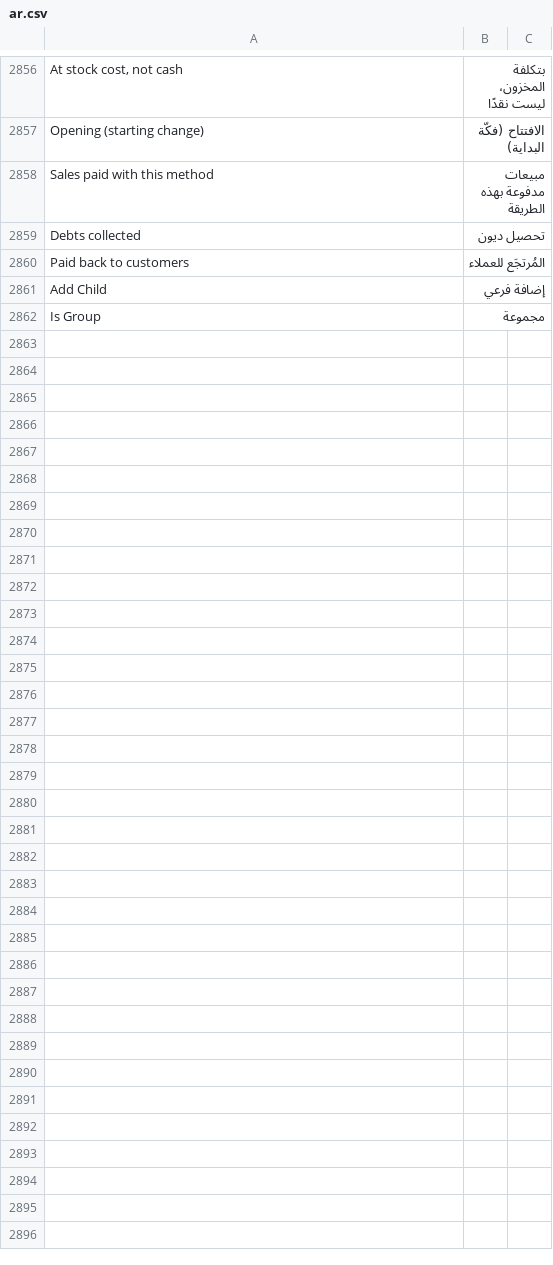
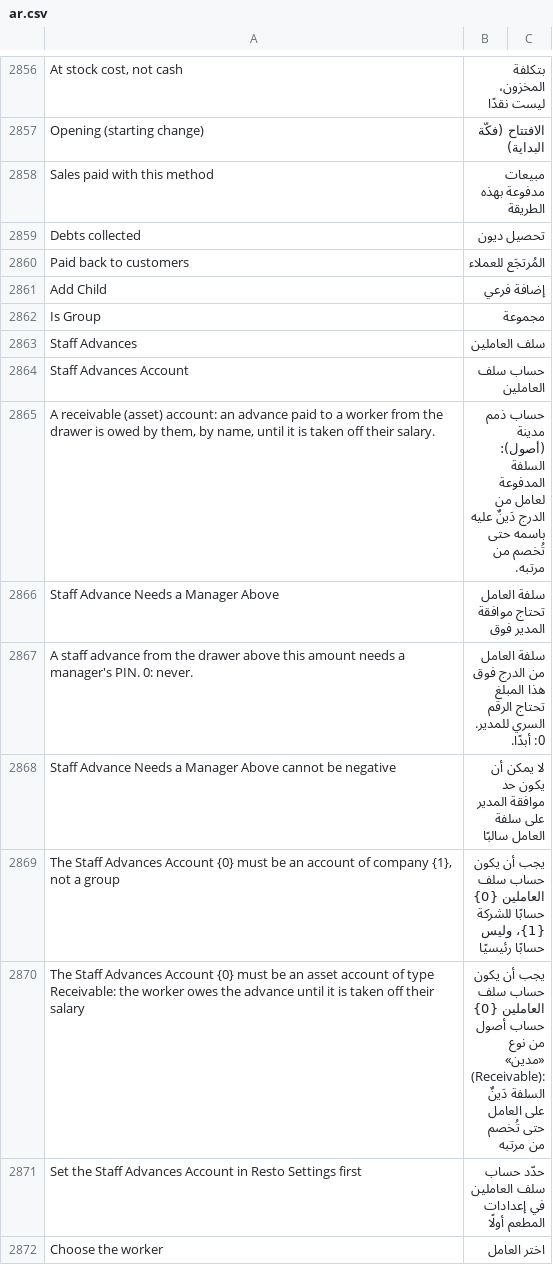
Before and after one commit to ahmadibrahimdev47/resto, a CSV file: resto/translations/ar.csv, drawn as a sheet; only a part is shown, gaps mark what is left out; the diff covers the shown part only.

```diff
--- a/resto/translations/ar.csv
+++ b/resto/translations/ar.csv
@@ -2862 +2862,11 @@
 "Is Group","مجموعة",""
+"Staff Advances","سلف العاملين",""
+"Staff Advances Account","حساب سلف العاملين",""
+"A receivable (asset) account: an advance paid to a worker from the drawer is owed by them, by name, until it is taken off their salary.","حساب ذمم مدينة (أصول): السلفة المدفوعة لعامل من الدرج دَينٌ عليه باسمه حتى تُخصم من مرتبه.",""
+"Staff Advance Needs a Manager Above","سلفة العامل تحتاج موافقة المدير فوق",""
+"A staff advance from the drawer above this amount needs a manager's PIN. 0: never.","سلفة العامل من الدرج فوق هذا المبلغ تحتاج الرقم السري للمدير. 0: أبدًا.",""
+"Staff Advance Needs a Manager Above cannot be negative","لا يمكن أن يكون حد موافقة المدير على سلفة العامل سالبًا",""
+"The Staff Advances Account {0} must be an account of company {1}, not a group","يجب أن يكون حساب سلف العاملين {0} حسابًا للشركة {1}، وليس حسابًا رئيسيًا",""
+"The Staff Advances Account {0} must be an asset account of type Receivable: the worker owes the advance until it is taken off their salary","يجب أن يكون حساب سلف العاملين {0} حساب أصول من نوع «مدين» (Receivable): السلفة دَينٌ على العامل حتى تُخصم من مرتبه",""
+"Set the Staff Advances Account in Resto Settings first","حدّد حساب سلف العاملين في إعدادات المطعم أولًا",""
+"Choose the worker","اختر العامل",""
```
Also changed, not shown: 25 added rows elsewhere in this file, 22 other files.
